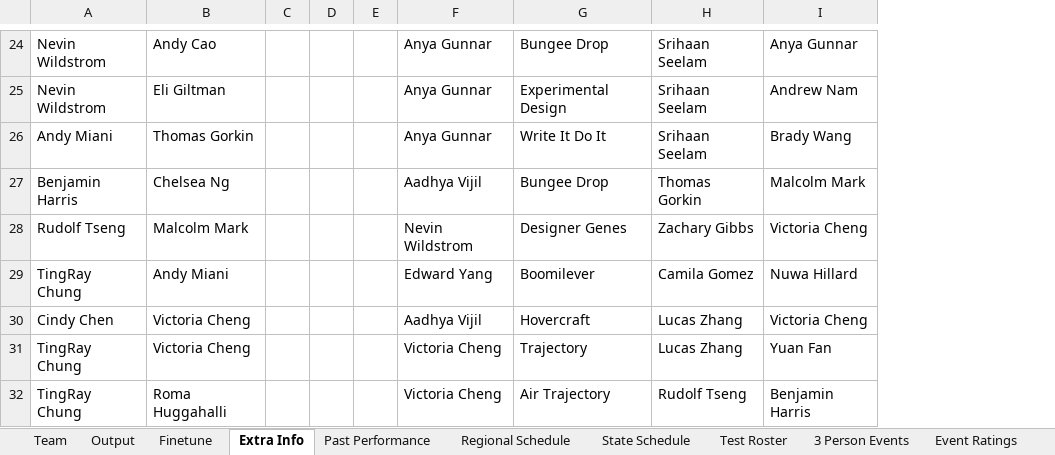
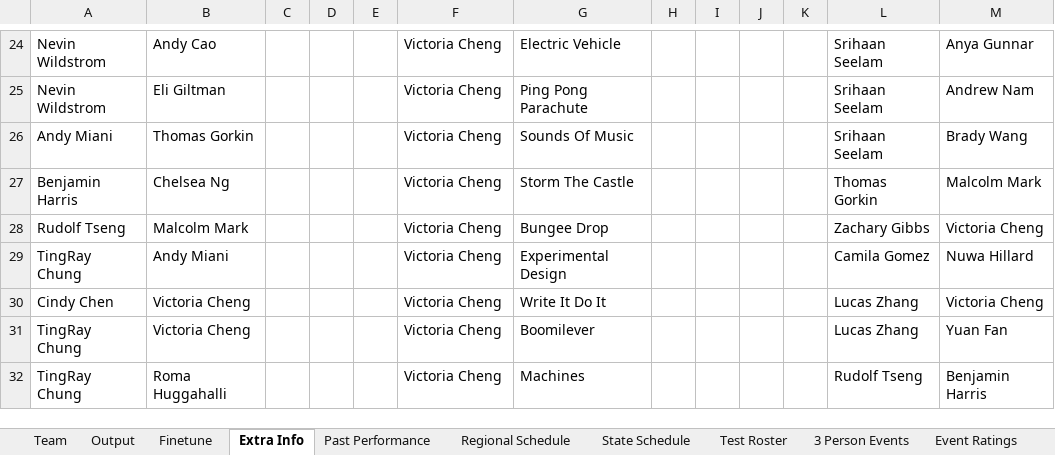
Before and after one commit to stingray8/RealSCIORosters, an Excel workbook: Compute Rosters.xlsx, sheet Extra Info, drawn as a sheet; only a part is shown, gaps mark what is left out; values as stored, in another font and other column widths than the file's, no borders; the diff covers the shown part only; the diff names each change by its address in the sheet, - before the commit and + after, or states it on an @@ line.

```diff
--- a/Compute Rosters.xlsx (sheet Extra Info)
+++ b/Compute Rosters.xlsx (sheet Extra Info)
+column H, empty
+column I, empty
+column J, empty
+column K, empty
-F24:F26: Anya Gunnar
+F24:F26: Victoria Cheng
-G24: Bungee Drop
+G24: Electric Vehicle
-G25: Experimental Design
+G25: Ping Pong Parachute
-G26: Write It Do It
+G26: Sounds Of Music
-F27: Aadhya Vijil
+F27: Victoria Cheng
-G27: Bungee Drop
+G27: Storm The Castle
-F28: Nevin Wildstrom
+F28: Victoria Cheng
-G28: Designer Genes
+G28: Bungee Drop
-F29: Edward Yang
+F29: Victoria Cheng
-G29: Boomilever
+G29: Experimental Design
-F30: Aadhya Vijil
+F30: Victoria Cheng
-G30: Hovercraft
+G30: Write It Do It
-G31: Trajectory
+G31: Boomilever
-G32: Air Trajectory
+G32: Machines
```
Also changed, not shown: other rows of this sheet, sheet Output, sheet Team, sheet Finetune, 2 other files.
